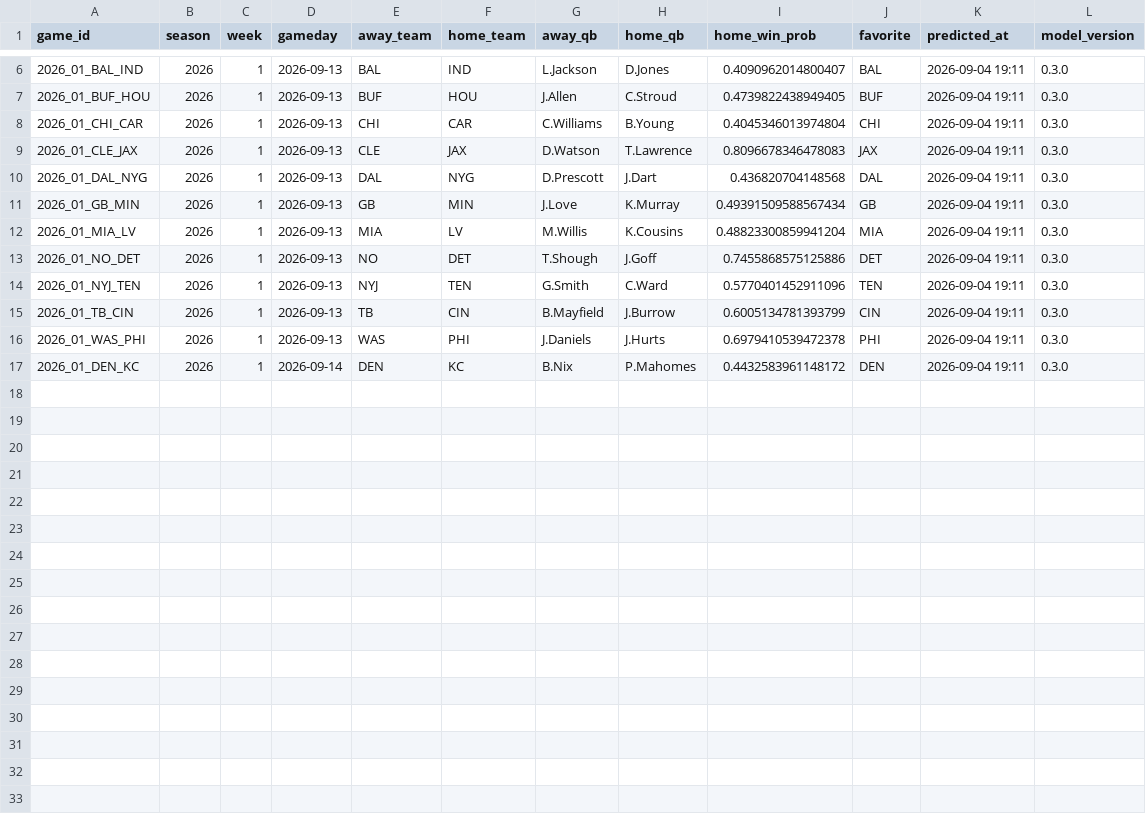
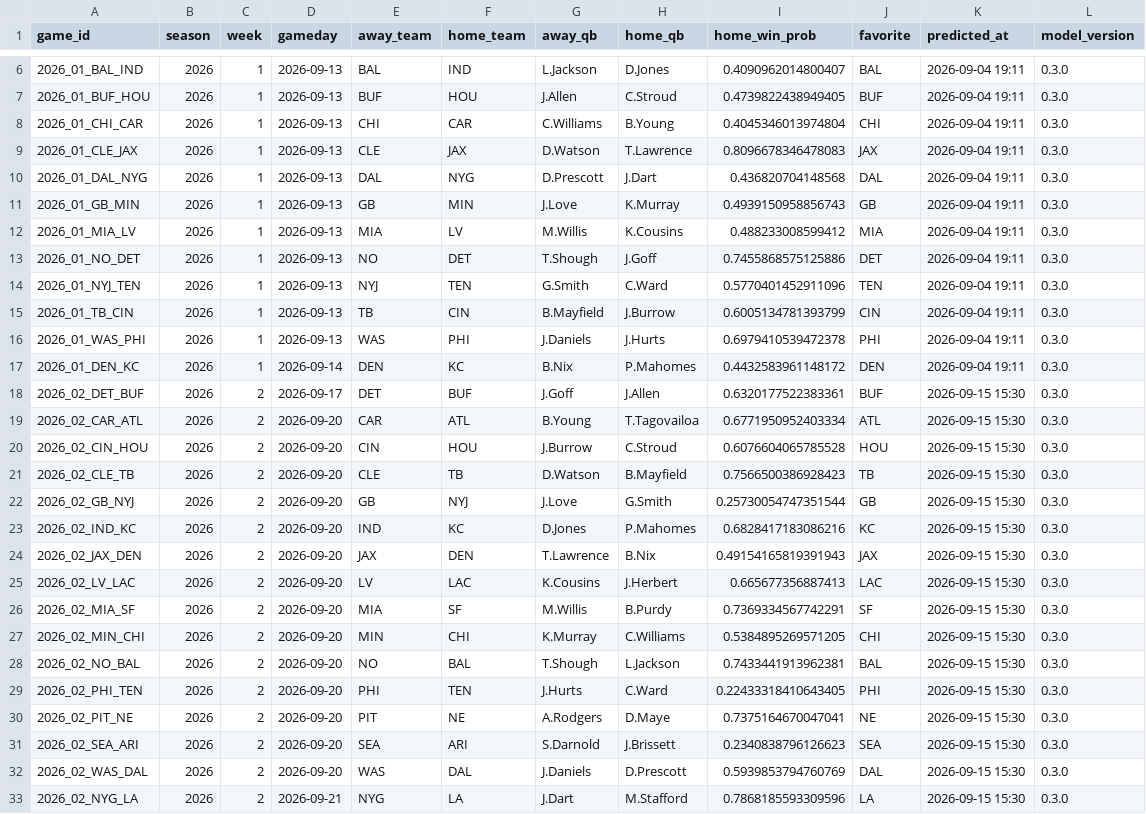
Before and after one commit to TreMatt03/nfl-game-predictor, a CSV file: predictions_log.csv, drawn as a sheet; only a part is shown, gaps mark what is left out.

```diff
--- a/predictions_log.csv
+++ b/predictions_log.csv
@@ -10,4 +10,4 @@ game_id,season,week,gameday,away_team,home_team,away_qb,home_qb,home_win_prob,fa
 2026_01_DAL_NYG,2026,1,2026-09-13,DAL,NYG,D.Prescott,J.Dart,0.436820704148568,DAL,2026-09-04 19:11,0.3.0
-2026_01_GB_MIN,2026,1,2026-09-13,GB,MIN,J.Love,K.Murray,0.49391509588567434,GB,2026-09-04 19:11,0.3.0
-2026_01_MIA_LV,2026,1,2026-09-13,MIA,LV,M.Willis,K.Cousins,0.48823300859941204,MIA,2026-09-04 19:11,0.3.0
+2026_01_GB_MIN,2026,1,2026-09-13,GB,MIN,J.Love,K.Murray,0.4939150958856743,GB,2026-09-04 19:11,0.3.0
+2026_01_MIA_LV,2026,1,2026-09-13,MIA,LV,M.Willis,K.Cousins,0.488233008599412,MIA,2026-09-04 19:11,0.3.0
 2026_01_NO_DET,2026,1,2026-09-13,NO,DET,T.Shough,J.Goff,0.7455868575125886,DET,2026-09-04 19:11,0.3.0
@@ -17 +17,17 @@ game_id,season,week,gameday,away_team,home_team,away_qb,home_qb,home_win_prob,fa
 2026_01_DEN_KC,2026,1,2026-09-14,DEN,KC,B.Nix,P.Mahomes,0.4432583961148172,DEN,2026-09-04 19:11,0.3.0
+2026_02_DET_BUF,2026,2,2026-09-17,DET,BUF,J.Goff,J.Allen,0.6320177522383361,BUF,2026-09-15 15:30,0.3.0
+2026_02_CAR_ATL,2026,2,2026-09-20,CAR,ATL,B.Young,T.Tagovailoa,0.6771950952403334,ATL,2026-09-15 15:30,0.3.0
+2026_02_CIN_HOU,2026,2,2026-09-20,CIN,HOU,J.Burrow,C.Stroud,0.6076604065785528,HOU,2026-09-15 15:30,0.3.0
+2026_02_CLE_TB,2026,2,2026-09-20,CLE,TB,D.Watson,B.Mayfield,0.7566500386928423,TB,2026-09-15 15:30,0.3.0
+2026_02_GB_NYJ,2026,2,2026-09-20,GB,NYJ,J.Love,G.Smith,0.25730054747351544,GB,2026-09-15 15:30,0.3.0
+2026_02_IND_KC,2026,2,2026-09-20,IND,KC,D.Jones,P.Mahomes,0.6828417183086216,KC,2026-09-15 15:30,0.3.0
+2026_02_JAX_DEN,2026,2,2026-09-20,JAX,DEN,T.Lawrence,B.Nix,0.49154165819391943,JAX,2026-09-15 15:30,0.3.0
+2026_02_LV_LAC,2026,2,2026-09-20,LV,LAC,K.Cousins,J.Herbert,0.665677356887413,LAC,2026-09-15 15:30,0.3.0
+2026_02_MIA_SF,2026,2,2026-09-20,MIA,SF,M.Willis,B.Purdy,0.7369334567742291,SF,2026-09-15 15:30,0.3.0
+2026_02_MIN_CHI,2026,2,2026-09-20,MIN,CHI,K.Murray,C.Williams,0.5384895269571205,CHI,2026-09-15 15:30,0.3.0
+2026_02_NO_BAL,2026,2,2026-09-20,NO,BAL,T.Shough,L.Jackson,0.7433441913962381,BAL,2026-09-15 15:30,0.3.0
+2026_02_PHI_TEN,2026,2,2026-09-20,PHI,TEN,J.Hurts,C.Ward,0.22433318410643405,PHI,2026-09-15 15:30,0.3.0
+2026_02_PIT_NE,2026,2,2026-09-20,PIT,NE,A.Rodgers,D.Maye,0.7375164670047041,NE,2026-09-15 15:30,0.3.0
+2026_02_SEA_ARI,2026,2,2026-09-20,SEA,ARI,S.Darnold,J.Brissett,0.2340838796126623,SEA,2026-09-15 15:30,0.3.0
+2026_02_WAS_DAL,2026,2,2026-09-20,WAS,DAL,J.Daniels,D.Prescott,0.5939853794760769,DAL,2026-09-15 15:30,0.3.0
+2026_02_NYG_LA,2026,2,2026-09-21,NYG,LA,J.Dart,M.Stafford,0.7868185593309596,LA,2026-09-15 15:30,0.3.0
```
